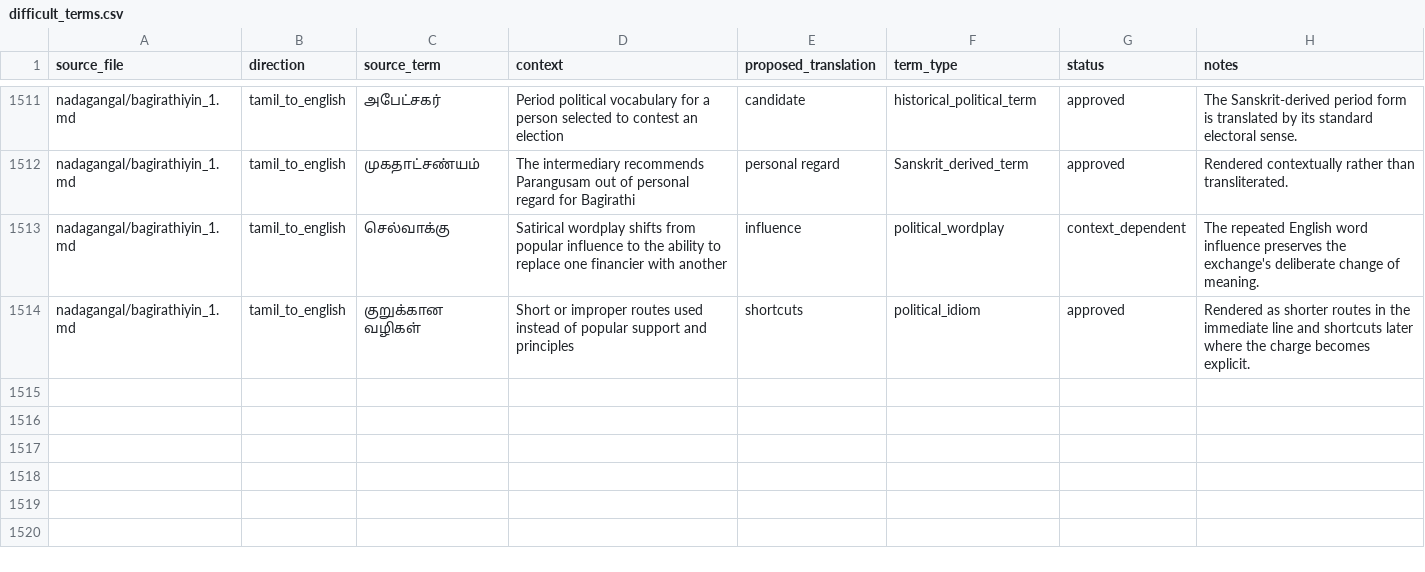
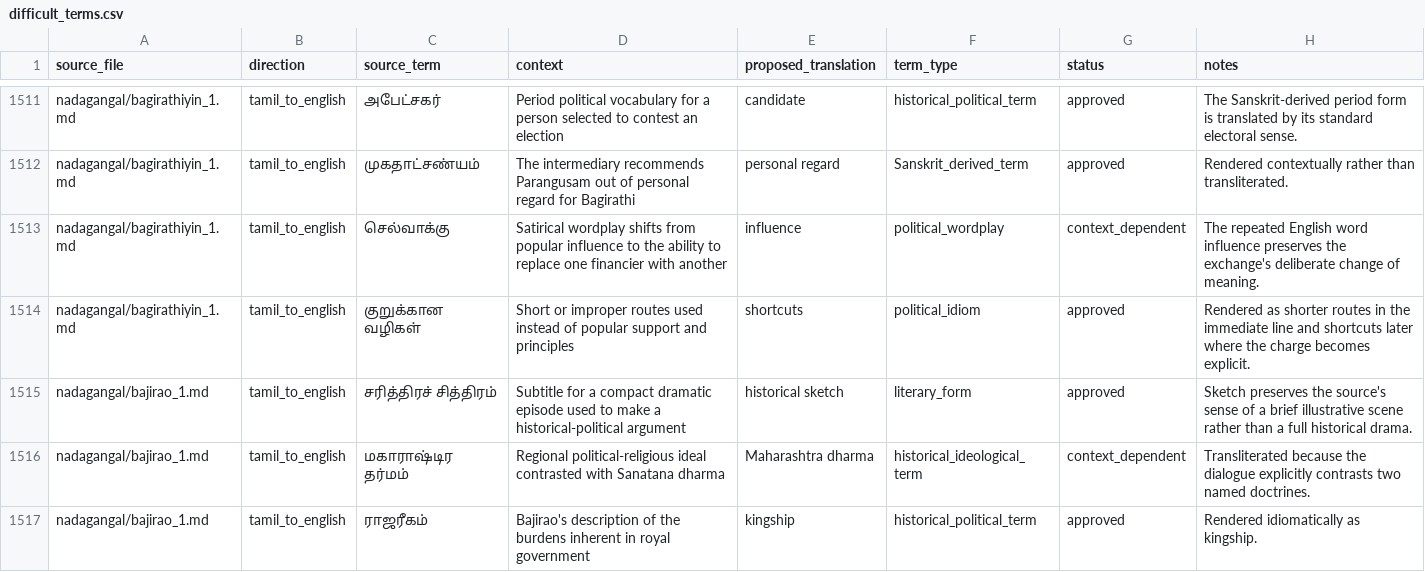
Before and after one commit to pugazg/anna-corpus, a CSV file: outputs/annavin_text_extractor/translated_contents/_translation_state/difficult_terms.csv, drawn as a sheet; only a part is shown, gaps mark what is left out; the diff names each change by its address in the sheet, - before the commit and + after, or states it on an @@ line.

Commit message:
Verify and restore complete Bajirao text

```diff
--- a/outputs/annavin_text_extractor/translated_contents/_translation_state/difficult_terms.csv
+++ b/outputs/annavin_text_extractor/translated_contents/_translation_state/difficult_terms.csv
+row 1515: nadagangal/bajirao_1.md | tamil_to_english | சரித்திரச் சித்திரம் | Subtitle for a compact dramatic episode used to make a historical-political argument | historical sketch | literary_form | approved | Sketch preserves the source's sense of a brief illustrative scene rather than a full historical drama.
+row 1516: nadagangal/bajirao_1.md | tamil_to_english | மகாராஷ்டிர தர்மம் | Regional political-religious ideal contrasted with Sanatana dharma | Maharashtra dharma | historical_ideological_term | context_dependent | Transliterated because the dialogue explicitly contrasts two named doctrines.
+row 1517: nadagangal/bajirao_1.md | tamil_to_english | ராஜரீகம் | Bajirao's description of the burdens inherent in royal government | kingship | historical_political_term | approved | Rendered idiomatically as kingship.
```
Also changed, not shown: outputs/annavin_text_extractor/translated_contents/_translation_state/needs_source_recovery.csv, outputs/annavin_text_extractor/translated_contents/_translation_state/ocr_concerns.csv, 6 other files.
